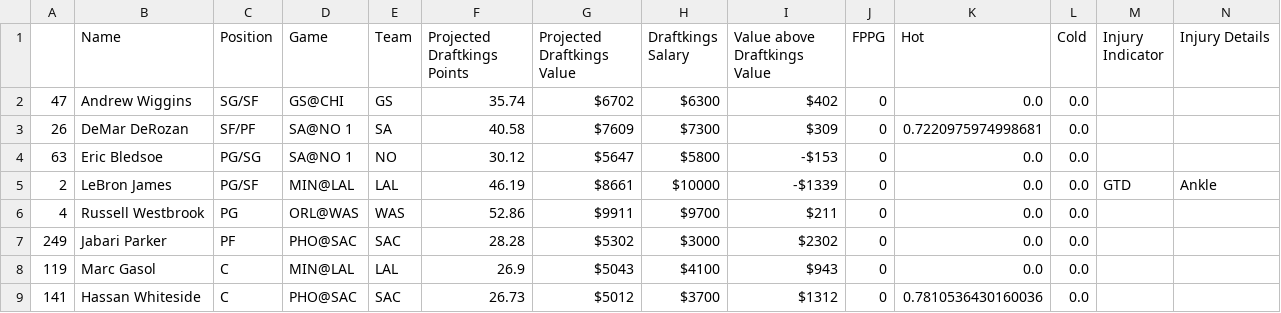
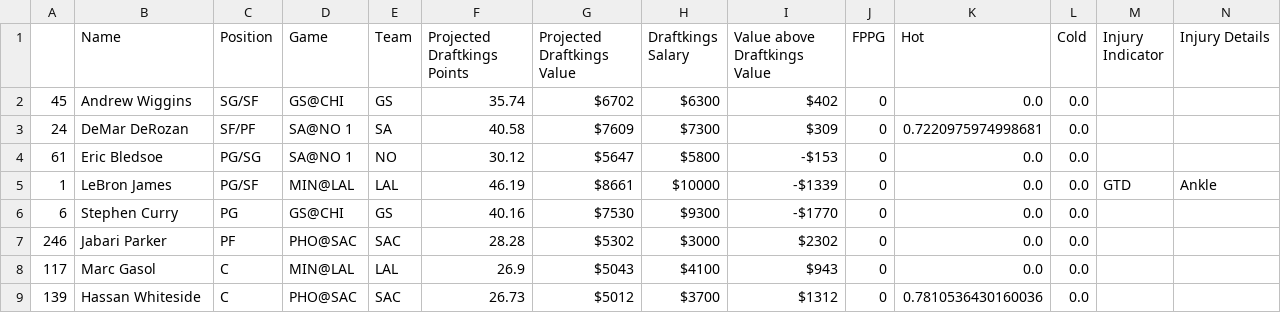
Before and after one commit to BerkeleySportsAnalytics/sagb-site, a CSV file: dfs/inputs/draftkings.csv, drawn as a sheet.

```diff
--- a/dfs/inputs/draftkings.csv
+++ b/dfs/inputs/draftkings.csv
@@ -1,9 +1,9 @@
 ,Name,Position,Game,Team,Projected Draftkings Points,Projected Draftkings Value,Draftkings Salary,Value above Draftkings Value,FPPG,Hot,Cold,Injury Indicator,Injury Details
-47,Andrew Wiggins,SG/SF,GS@CHI ,GS,35.74,$6702,$6300,$402,0,0.0,0.0, ,
-26,DeMar DeRozan,SF/PF,SA@NO 1,SA,40.58,$7609,$7300,$309,0,0.7220975974998681,0.0, ,
-63,Eric Bledsoe,PG/SG,SA@NO 1,NO,30.12,$5647,$5800,-$153,0,0.0,0.0, ,
-2,LeBron James,PG/SF,MIN@LAL,LAL,46.19,$8661,$10000,-$1339,0,0.0,0.0,GTD,Ankle
-4,Russell Westbrook,PG,ORL@WAS,WAS,52.86,$9911,$9700,$211,0,0.0,0.0, ,
-249,Jabari Parker,PF,PHO@SAC,SAC,28.28,$5302,$3000,$2302,0,0.0,0.0, ,
-119,Marc Gasol,C,MIN@LAL,LAL,26.9,$5043,$4100,$943,0,0.0,0.0, ,
-141,Hassan Whiteside,C,PHO@SAC,SAC,26.73,$5012,$3700,$1312,0,0.7810536430160036,0.0, ,
+45,Andrew Wiggins,SG/SF,GS@CHI ,GS,35.74,$6702,$6300,$402,0,0.0,0.0, ,
+24,DeMar DeRozan,SF/PF,SA@NO 1,SA,40.58,$7609,$7300,$309,0,0.7220975974998681,0.0, ,
+61,Eric Bledsoe,PG/SG,SA@NO 1,NO,30.12,$5647,$5800,-$153,0,0.0,0.0, ,
+1,LeBron James,PG/SF,MIN@LAL,LAL,46.19,$8661,$10000,-$1339,0,0.0,0.0,GTD,Ankle
+6,Stephen Curry,PG,GS@CHI ,GS,40.16,$7530,$9300,-$1770,0,0.0,0.0, ,
+246,Jabari Parker,PF,PHO@SAC,SAC,28.28,$5302,$3000,$2302,0,0.0,0.0, ,
+117,Marc Gasol,C,MIN@LAL,LAL,26.9,$5043,$4100,$943,0,0.0,0.0, ,
+139,Hassan Whiteside,C,PHO@SAC,SAC,26.73,$5012,$3700,$1312,0,0.7810536430160036,0.0, ,
```
Also changed, not shown: dfs/inputs/fanduel.csv, 4 other files.
